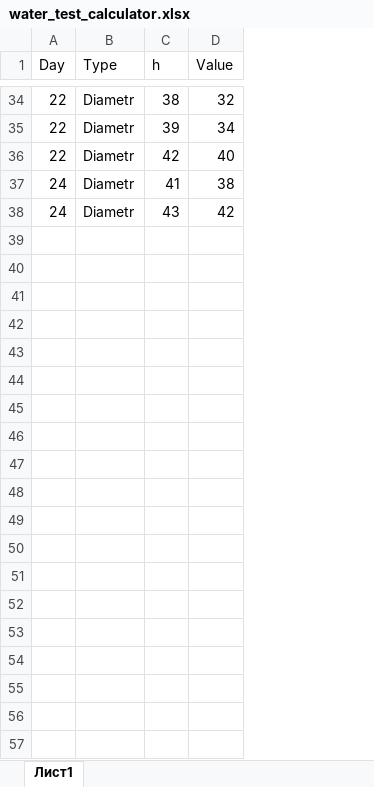
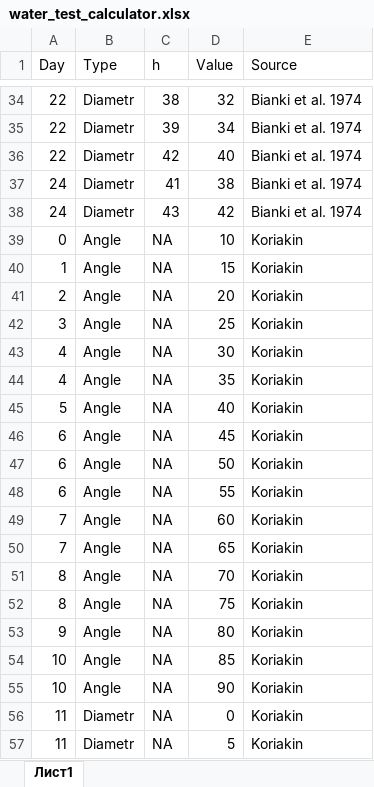
Before and after one commit to polydora/Articles_in_progress, an Excel workbook: Somateria nesting phenology/R_processing_nesting_phenology/Data/water_test_calculator.xlsx, sheet Лист1, drawn as a sheet; only a part is shown, gaps mark what is left out; values as stored, in another font and other column widths than the file's, no borders; the diff covers the shown part only; the diff names each change by its address in the sheet, - before the commit and + after, or states it on an @@ line.

```diff
--- a/Somateria nesting phenology/R_processing_nesting_phenology/Data/water_test_calculator.xlsx (sheet Лист1)
+++ b/Somateria nesting phenology/R_processing_nesting_phenology/Data/water_test_calculator.xlsx (sheet Лист1)
+column E (Source), rows 34-38: all Bianki et al. 1974
+row 39: 0 | Angle | NA | 10 | Koriakin
+row 40: 1 | Angle | NA | 15 | Koriakin
+row 41: 2 | Angle | NA | 20 | Koriakin
+row 42: 3 | Angle | NA | 25 | Koriakin
+row 43: 4 | Angle | NA | 30 | Koriakin
+row 44: 4 | Angle | NA | 35 | Koriakin
+row 45: 5 | Angle | NA | 40 | Koriakin
+row 46: 6 | Angle | NA | 45 | Koriakin
+row 47: 6 | Angle | NA | 50 | Koriakin
+row 48: 6 | Angle | NA | 55 | Koriakin
+row 49: 7 | Angle | NA | 60 | Koriakin
+row 50: 7 | Angle | NA | 65 | Koriakin
+row 51: 8 | Angle | NA | 70 | Koriakin
+row 52: 8 | Angle | NA | 75 | Koriakin
+row 53: 9 | Angle | NA | 80 | Koriakin
+row 54: 10 | Angle | NA | 85 | Koriakin
+row 55: 10 | Angle | NA | 90 | Koriakin
+row 56: 11 | Diametr | NA | 0 | Koriakin
+row 57: 11 | Diametr | NA | 5 | Koriakin
```
Also changed, not shown: 12 added rows and 3 edited cells elsewhere in this sheet, 9 other files.
